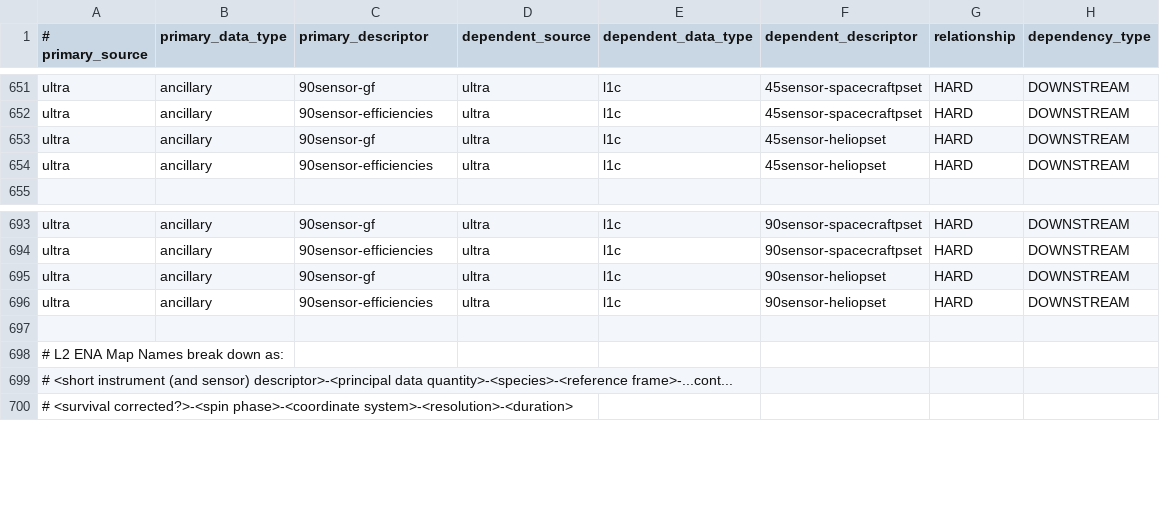
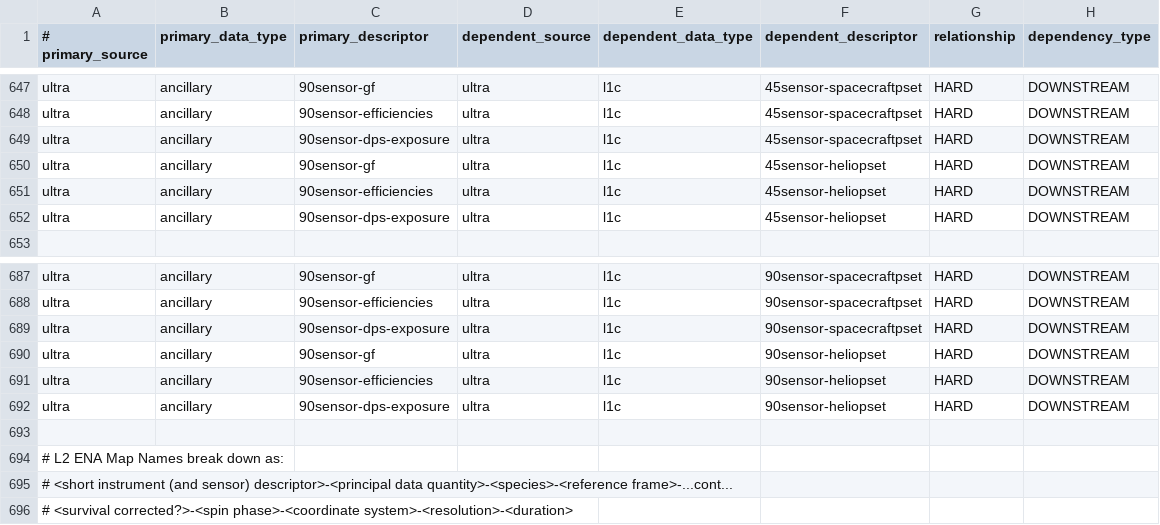
Before and after one commit to laspsandoval/sds-data-manager, a CSV file: sds_data_manager/lambda_code/SDSCode/pipeline_lambdas/dependency_config.csv, drawn as a sheet; only a part is shown, gaps mark what is left out; the diff covers the shown part only.

Commit message:
Ultra dependencies updated (#650)

```diff
--- a/sds_data_manager/lambda_code/SDSCode/pipeline_lambdas/dependency_config.csv
+++ b/sds_data_manager/lambda_code/SDSCode/pipeline_lambdas/dependency_config.csv
@@ -652,4 +648,6 @@ ultra, ancillary, 90sensor-gf, ultra, l1c, 45sensor-spacecraftpset, HARD, DOWNST
 ultra, ancillary, 90sensor-efficiencies, ultra, l1c, 45sensor-spacecraftpset, HARD, DOWNSTREAM
+ultra, ancillary, 90sensor-dps-exposure, ultra, l1c, 45sensor-spacecraftpset, HARD, DOWNSTREAM
 ultra, ancillary, 90sensor-gf, ultra, l1c, 45sensor-heliopset, HARD, DOWNSTREAM
 ultra, ancillary, 90sensor-efficiencies, ultra, l1c, 45sensor-heliopset, HARD, DOWNSTREAM
+ultra, ancillary, 90sensor-dps-exposure, ultra, l1c, 45sensor-heliopset, HARD, DOWNSTREAM
 
@@ -694,4 +688,6 @@ ultra, ancillary, 90sensor-gf, ultra, l1c, 90sensor-spacecraftpset, HARD, DOWNST
 ultra, ancillary, 90sensor-efficiencies, ultra, l1c, 90sensor-spacecraftpset, HARD, DOWNSTREAM
+ultra, ancillary, 90sensor-dps-exposure, ultra, l1c, 90sensor-spacecraftpset, HARD, DOWNSTREAM
 ultra, ancillary, 90sensor-gf, ultra, l1c, 90sensor-heliopset, HARD, DOWNSTREAM
 ultra, ancillary, 90sensor-efficiencies, ultra, l1c, 90sensor-heliopset, HARD, DOWNSTREAM
+ultra, ancillary, 90sensor-dps-exposure, ultra, l1c, 90sensor-heliopset, HARD, DOWNSTREAM
 
```
Also changed, not shown: 6 added rows, 14 removed rows and 2 edited cells elsewhere in this file.
